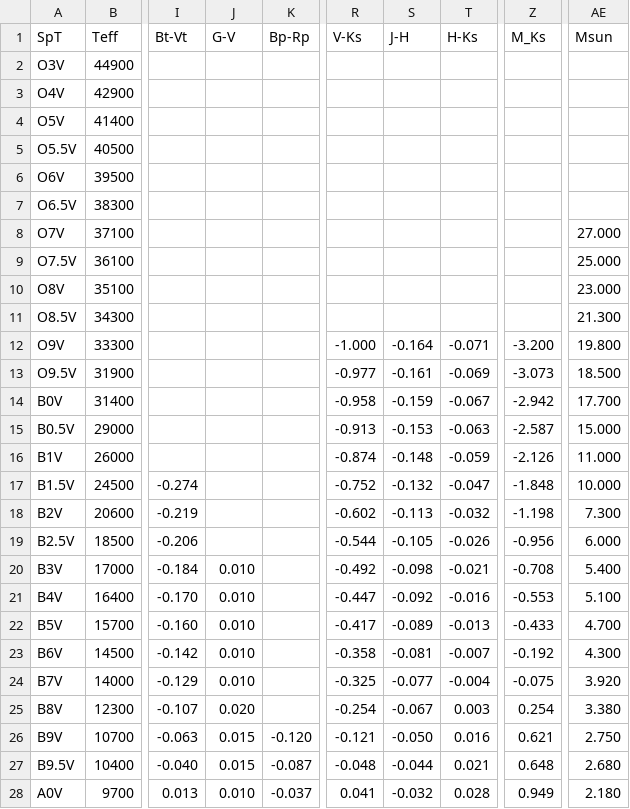
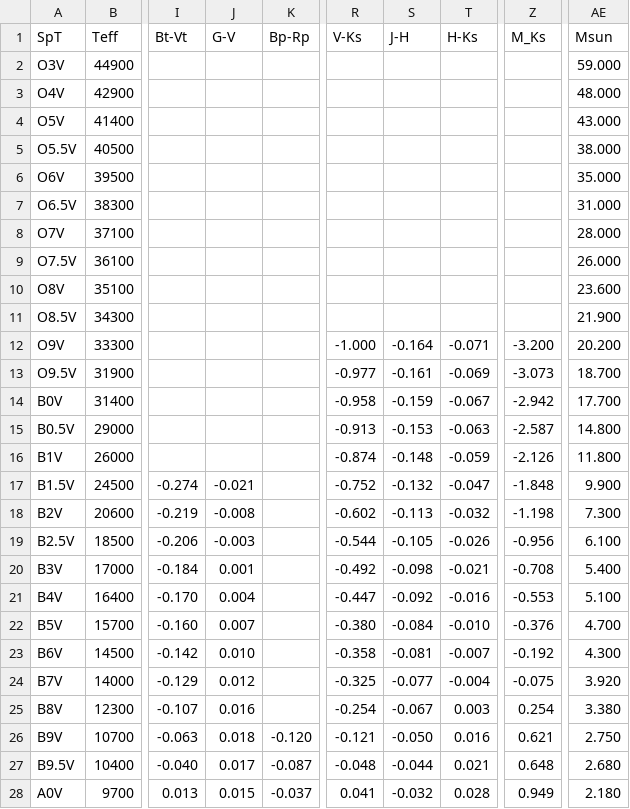
Before and after one commit to fkiwy/AstroToolBox, a CSV file: src/main/resources/SpectralTypeLookupTable.csv, drawn as a sheet; only a part is shown, gaps mark what is left out; the diff covers the shown part only; the diff names each change by its address in the sheet, - before the commit and + after, or states it on an @@ line.

Commit message:
Replaced the Main sequence lookup table by the latest version

```diff
--- a/src/main/resources/SpectralTypeLookupTable.csv
+++ b/src/main/resources/SpectralTypeLookupTable.csv
-AE2 (Msun): (empty)
+AE2 (Msun): 59.000
-AE3 (Msun): (empty)
+AE3 (Msun): 48.000
-AE4 (Msun): (empty)
+AE4 (Msun): 43.000
-AE5 (Msun): (empty)
+AE5 (Msun): 38.000
-AE6 (Msun): (empty)
+AE6 (Msun): 35.000
-AE7 (Msun): (empty)
+AE7 (Msun): 31.000
-AE8 (Msun): 27.000
+AE8 (Msun): 28.000
-AE9 (Msun): 25.000
+AE9 (Msun): 26.000
-AE10 (Msun): 23.000
+AE10 (Msun): 23.600
-AE11 (Msun): 21.300
+AE11 (Msun): 21.900
-AE12 (Msun): 19.800
+AE12 (Msun): 20.200
-AE13 (Msun): 18.500
+AE13 (Msun): 18.700
-AE15 (Msun): 15.000
+AE15 (Msun): 14.800
-AE16 (Msun): 11.000
+AE16 (Msun): 11.800
-J17 (G-V): (empty)
+J17 (G-V): -0.021
-AE17 (Msun): 10.000
+AE17 (Msun): 9.900
-J18 (G-V): (empty)
+J18 (G-V): -0.008
-J19 (G-V): (empty)
+J19 (G-V): -0.003
-AE19 (Msun): 6.000
+AE19 (Msun): 6.100
-J20 (G-V): 0.010
+J20 (G-V): 0.001
-J21 (G-V): 0.010
+J21 (G-V): 0.004
-J22 (G-V): 0.010
+J22 (G-V): 0.007
-R22 (V-Ks): -0.417
+R22 (V-Ks): -0.380
-S22 (J-H): -0.089
+S22 (J-H): -0.084
-T22 (H-Ks): -0.013
+T22 (H-Ks): -0.010
-Z22 (M_Ks): -0.433
+Z22 (M_Ks): -0.376
-J24 (G-V): 0.010
+J24 (G-V): 0.012
-J25 (G-V): 0.020
+J25 (G-V): 0.016
-J26 (G-V): 0.015
+J26 (G-V): 0.018
-J27 (G-V): 0.015
+J27 (G-V): 0.017
-J28 (G-V): 0.010
+J28 (G-V): 0.015
```
Also changed, not shown: 9 edited cells elsewhere in this file, 5 other files.
